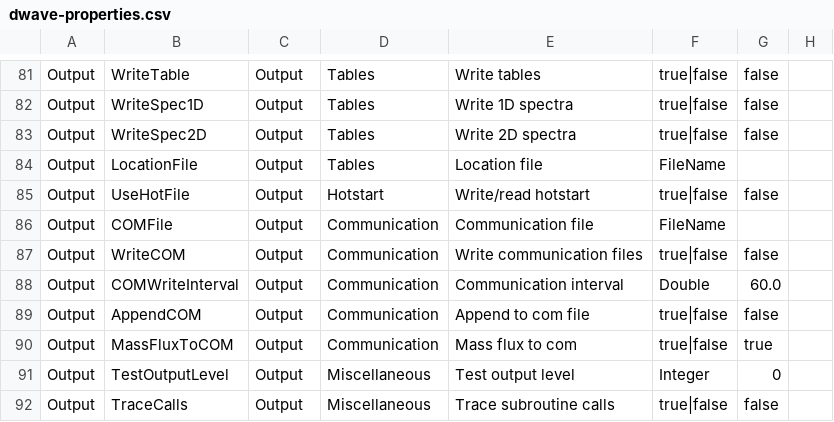
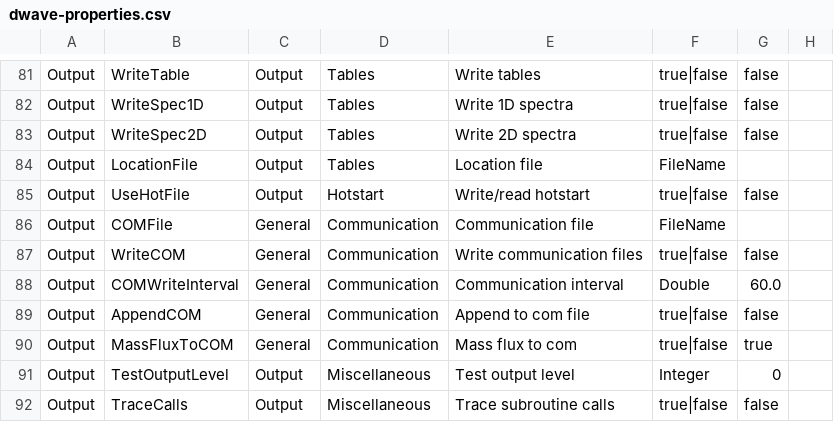
Before and after one commit to Deltares-research/DHYDROGUI, a CSV file: src/DeltaShell.Plugins.FMSuite.Wave/dwave-properties.csv, drawn as a sheet; only a part is shown, gaps mark what is left out; the diff names each change by its address in the sheet, - before the commit and + after, or states it on an @@ line.

Commit message:
D3DFMIQ-1662 - Move 'Communication' category from tab 'Output' to tab 'General'.
Former-commit-id: 9319f536d582596dfc3fc4cb0f847f01541cc94e
Former-commit-id: ad6f1368b1ac56dccdd671dae45ed1601cc41ade

```diff
--- a/src/DeltaShell.Plugins.FMSuite.Wave/dwave-properties.csv
+++ b/src/DeltaShell.Plugins.FMSuite.Wave/dwave-properties.csv
-C86:C90: Output
+C86:C90: General
```
